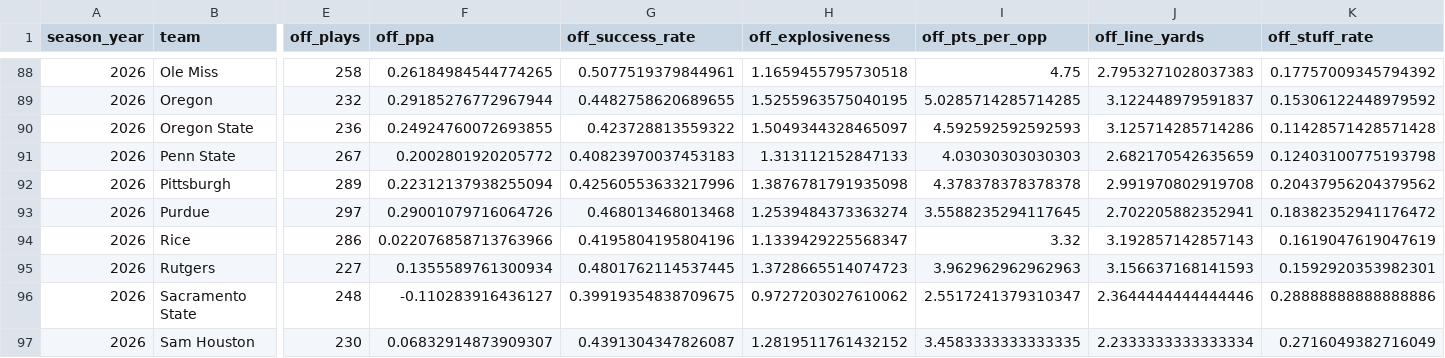
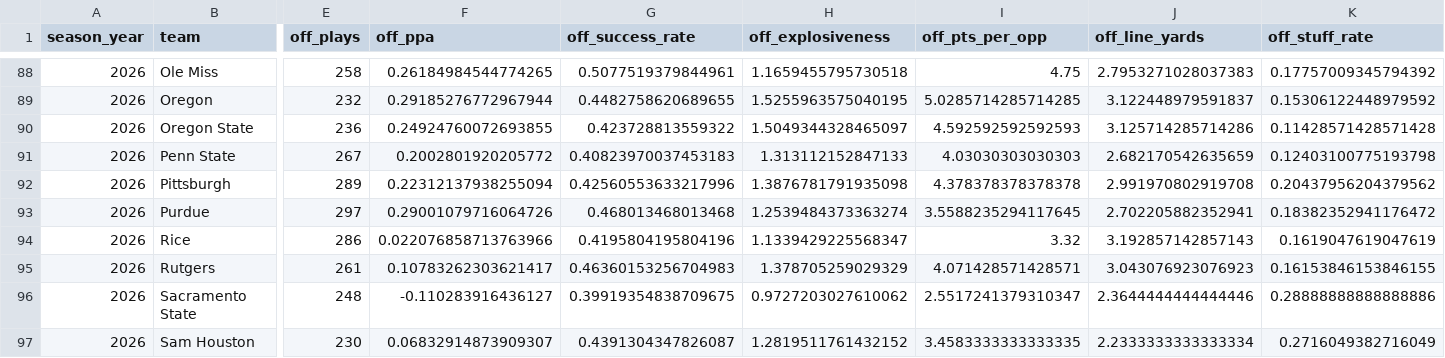
Before and after one commit to ak038819-sudo/College-Football-Coefficient, a CSV file: data/raw/advanced_2026.csv, drawn as a sheet; only a part is shown, gaps mark what is left out; the diff covers the shown part only; the diff names each change by its address in the sheet, - before the commit and + after, or states it on an @@ line.

```diff
--- a/data/raw/advanced_2026.csv
+++ b/data/raw/advanced_2026.csv
-E95 (off_plays): 227
+E95 (off_plays): 261
-F95 (off_ppa): 0.1355589761300934
+F95 (off_ppa): 0.10783262303621417
-G95 (off_success_rate): 0.4801762114537445
+G95 (off_success_rate): 0.46360153256704983
-H95 (off_explosiveness): 1.3728665514074723
+H95 (off_explosiveness): 1.378705259029329
-I95 (off_pts_per_opp): 3.962962962962963
+I95 (off_pts_per_opp): 4.071428571428571
-J95 (off_line_yards): 3.156637168141593
+J95 (off_line_yards): 3.043076923076923
-K95 (off_stuff_rate): 0.1592920353982301
+K95 (off_stuff_rate): 0.16153846153846155
```
Also changed, not shown: 57 edited cells elsewhere in this file, data/processed/coach_season_metrics.csv, data/processed/team_coe2_by_season.csv, 31 other files.
